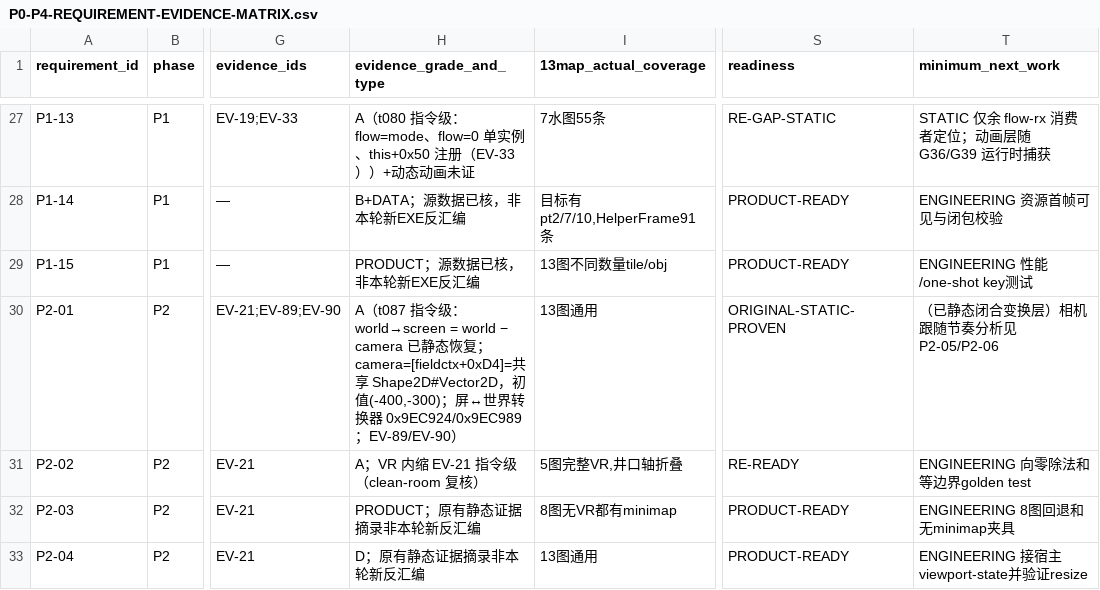
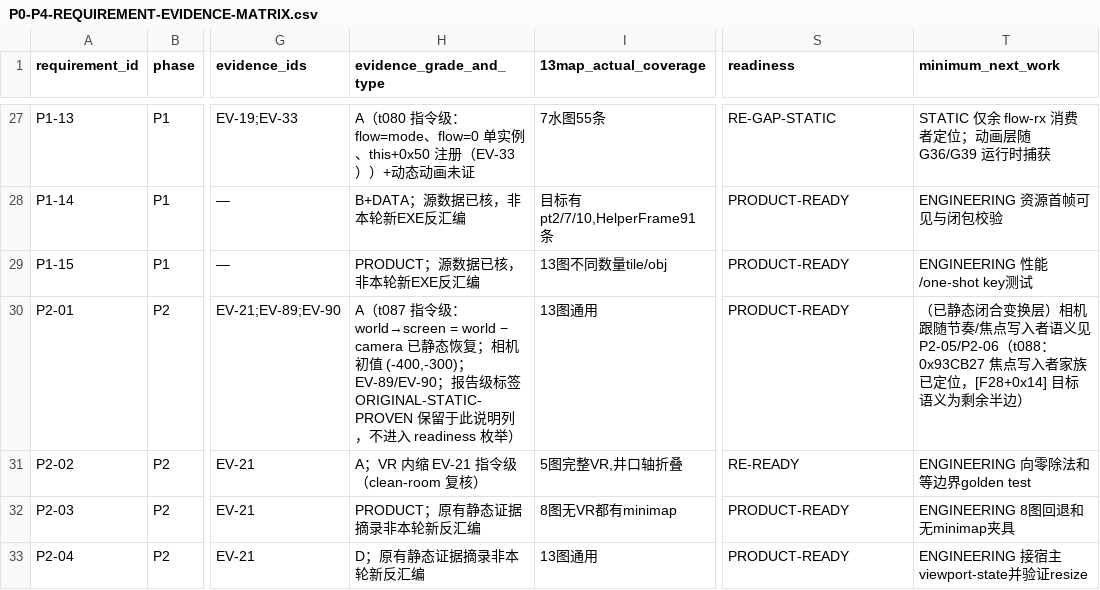
Before and after one commit to lithdoo-labs/adventure-island, a CSV file: research/result/stage-readiness/P0-P4-REQUIREMENT-EVIDENCE-MATRIX.csv, drawn as a sheet; only a part is shown, gaps mark what is left out; the diff covers the shown part only; the diff names each change by its address in the sheet, - before the commit and + after, or states it on an @@ line.

```diff
--- a/research/result/stage-readiness/P0-P4-REQUIREMENT-EVIDENCE-MATRIX.csv
+++ b/research/result/stage-readiness/P0-P4-REQUIREMENT-EVIDENCE-MATRIX.csv
-H30 (evidence_grade_and_type): …复；camera=[fieldctx+0xD4]=共享 Shape2D#Vector2D，初值(-400,-300)；屏↔世界转换器 0x9EC924/0x9EC989；EV-89/EV-90）
+H30 (evidence_grade_and_type): …复；相机初值 (-400,-300)；EV-89/EV-90；报告级标签 ORIGINAL-STATIC-PROVEN 保留于此说明列，不进入 readiness 枚举）
-S30 (readiness): ORIGINAL-STATIC-PROVEN
+S30 (readiness): PRODUCT-READY
-T30 (minimum_next_work): …跟随节奏分析见 P2-05/P2-06
+T30 (minimum_next_work): …跟随节奏/焦点写入者语义见 P2-05/P2-06（t088：0x93CB27 焦点写入者家族已定位，[F28+0x14] 目标语义为剩余半边）
```
Also changed, not shown: 17 edited cells elsewhere in this file, research/result/clean-room/EVIDENCE-INDEX.csv, research/result/clean-room/GAP-REGISTER.csv, 25 other files.
